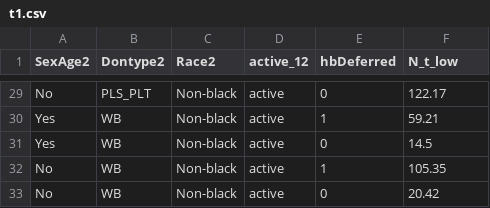
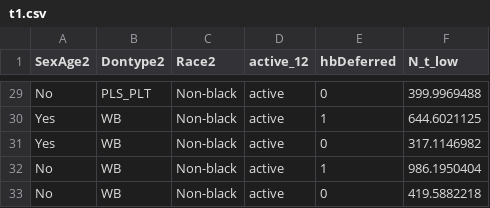
Before and after one commit to ssm123ssm/temps, a CSV file: t1.csv, drawn as a sheet; only a part is shown, gaps mark what is left out; the diff covers the shown part only; the diff names each change by its address in the sheet, - before the commit and + after, or states it on an @@ line.

```diff
--- a/t1.csv
+++ b/t1.csv
-F29 (N_t_low): 122.17
+F29 (N_t_low): 399.9969488
-F30 (N_t_low): 59.21
+F30 (N_t_low): 644.6021125
-F31 (N_t_low): 14.5
+F31 (N_t_low): 317.1146982
-F32 (N_t_low): 105.35
+F32 (N_t_low): 986.1950404
-F33 (N_t_low): 20.42
+F33 (N_t_low): 419.5882218
```
Also changed, not shown: 27 edited cells elsewhere in this file.
